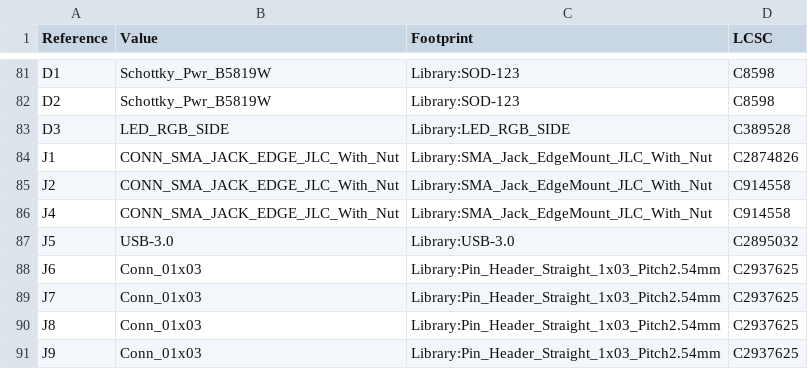
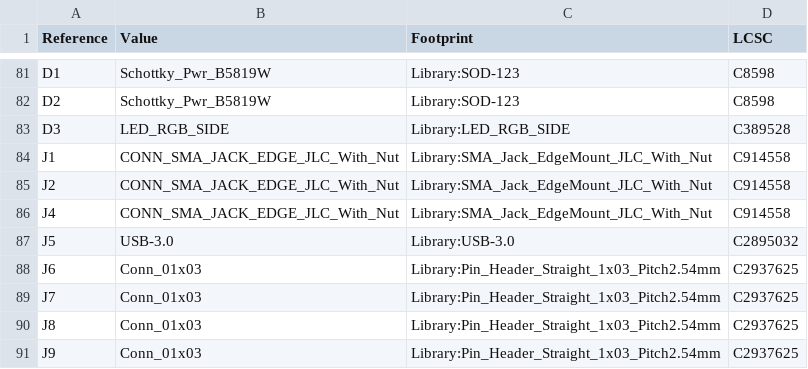
Before and after one commit to TAPR/TAPRx888, a CSV file: bom.csv, drawn as a sheet; only a part is shown, gaps mark what is left out.

```diff
--- a/bom.csv
+++ b/bom.csv
@@ -83,3 +83,3 @@
 "D3","LED_RGB_SIDE","Library:LED_RGB_SIDE","C389528"
-"J1","CONN_SMA_JACK_EDGE_JLC_With_Nut","Library:SMA_Jack_EdgeMount_JLC_With_Nut","C2874826"
+"J1","CONN_SMA_JACK_EDGE_JLC_With_Nut","Library:SMA_Jack_EdgeMount_JLC_With_Nut","C914558"
 "J2","CONN_SMA_JACK_EDGE_JLC_With_Nut","Library:SMA_Jack_EdgeMount_JLC_With_Nut","C914558"
```
Also changed, not shown: 37 other files.
